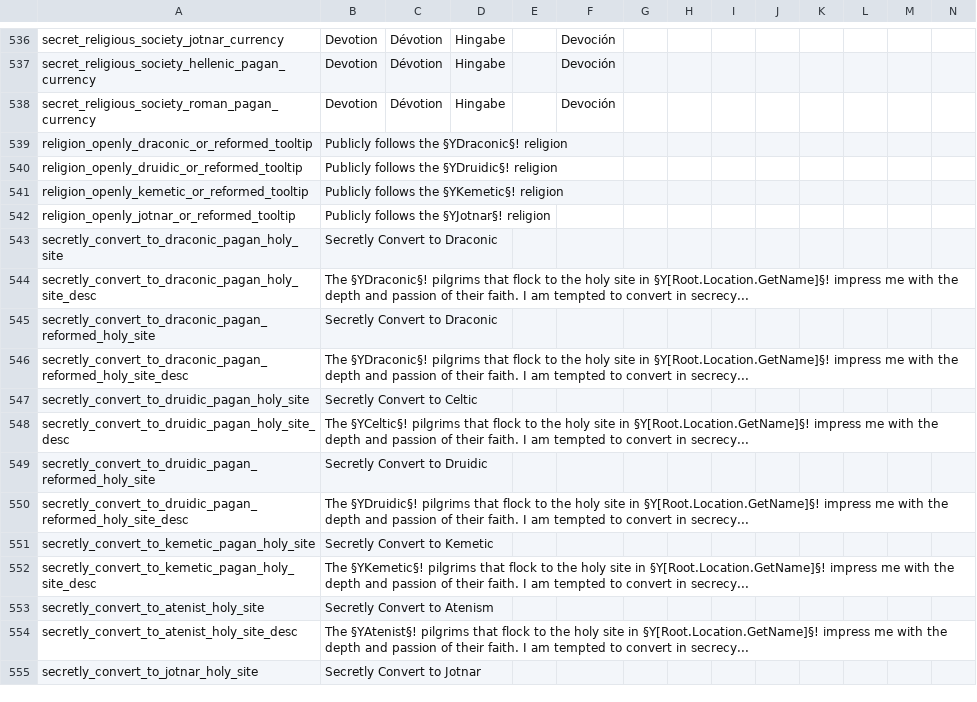
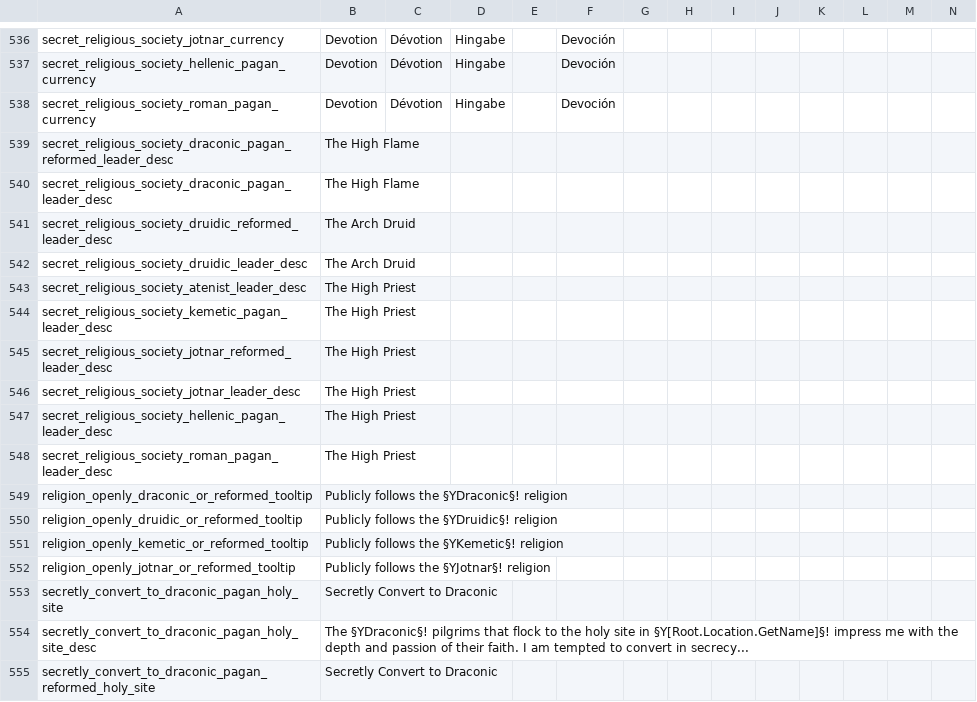
Before and after one commit to Leekoo/Mythos2, a CSV file: Mythos2/localisation/MythosReligionAndCulture.csv, drawn as a sheet; only a part is shown, gaps mark what is left out; the shorter side is filled out with more unchanged rows; rows hold the shown columns only; the diff names each change by its address in the sheet, - before the commit and + after, or states it on an @@ line.

Commit message:
Missing Secret Society localisation

```diff
--- a/Mythos2/localisation/MythosReligionAndCulture.csv
+++ b/Mythos2/localisation/MythosReligionAndCulture.csv
+row 539: secret_religious_society_draconic_pagan_reformed_leader_desc | The High Flame
+row 540: secret_religious_society_draconic_pagan_leader_desc | The High Flame
+row 541: secret_religious_society_druidic_reformed_leader_desc | The Arch Druid
+row 542: secret_religious_society_druidic_leader_desc | The Arch Druid
+row 543: secret_religious_society_atenist_leader_desc | The High Priest
+row 544: secret_religious_society_kemetic_pagan_leader_desc | The High Priest
+row 545: secret_religious_society_jotnar_reformed_leader_desc | The High Priest
+row 546: secret_religious_society_jotnar_leader_desc | The High Priest
+row 547: secret_religious_society_hellenic_pagan_leader_desc | The High Priest
+row 548: secret_religious_society_roman_pagan_leader_desc | The High Priest
```
